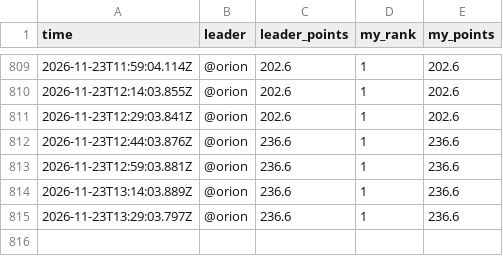
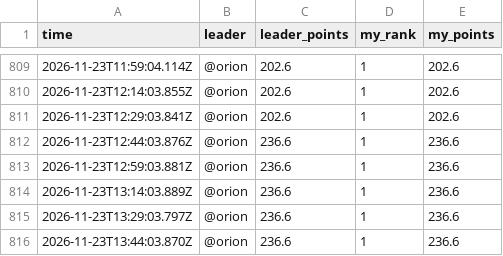
Before and after one commit to sriptcollector/caldera-war-room, a CSV file: data/history.csv, drawn as a sheet; only a part is shown, gaps mark what is left out; the diff names each change by its address in the sheet, - before the commit and + after, or states it on an @@ line.

Commit message:
History row 20261123-0544

```diff
--- a/data/history.csv
+++ b/data/history.csv
+row 816: 2026-11-23T13:44:03.870Z | @orion | 236.6 | 1 | 236.6
```
